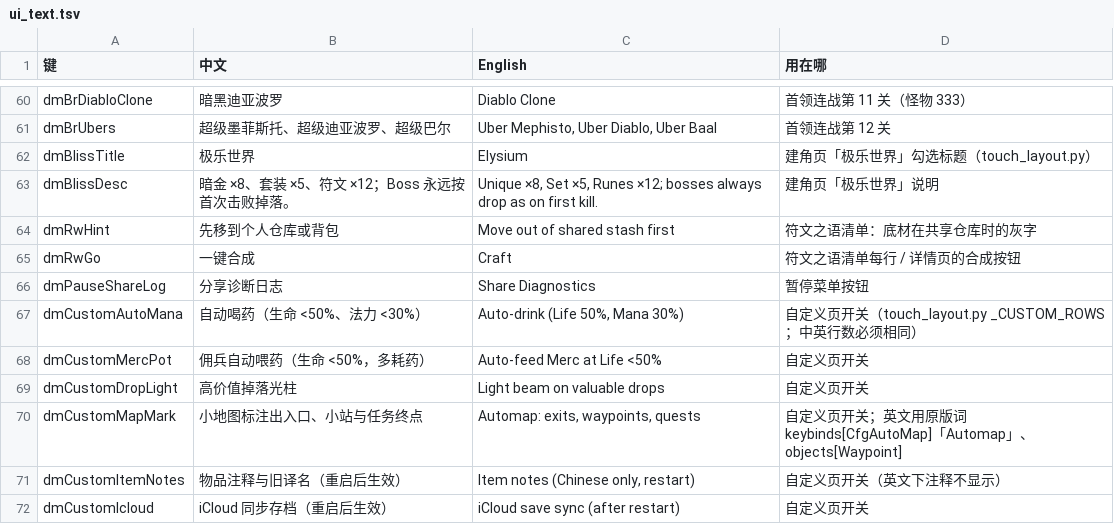
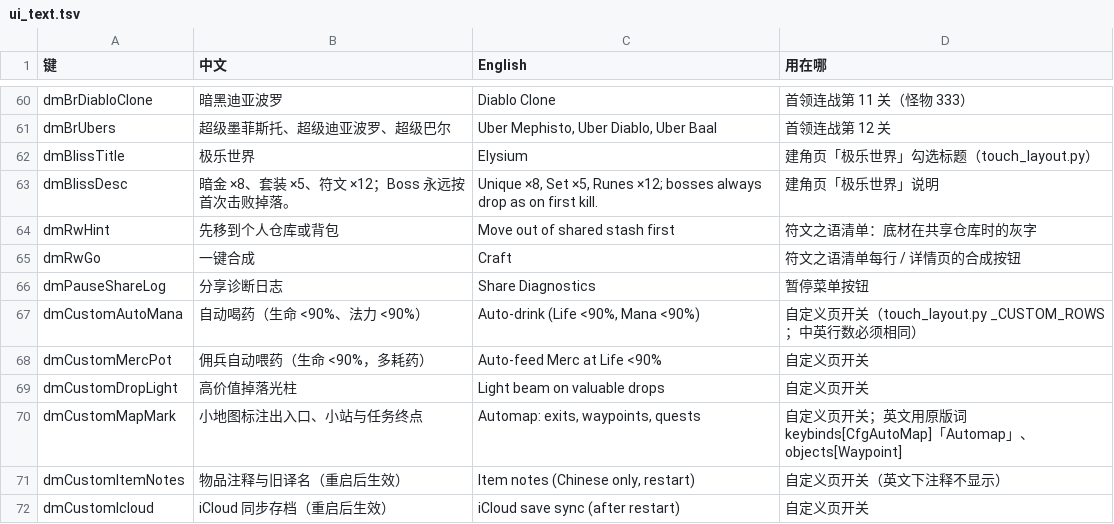
Before and after one commit to XGBCCC/d2r-mobile, a TSV file: dm/i18n/ui_text.tsv, drawn as a sheet; only a part is shown, gaps mark what is left out.

Commit message:
Stop belt potions vanishing, drink below 90%, and raise gamble odds
A healing or mana bottle already in the belt is removed only after it is drunk or a top-tier replacement is already in that column, and the client is told in that same operation. Life and mana auto-drink strictly below 90% from one override; rejuvenation stays below 30%. Every gambler rolls unique at 10% and set at 20%. A higher Harrogath rift bonus is not lowered, and class-specific bases stay on the shelf. The gold pickup skip list is still cleared when leaving a game, so the next game does not treat a new pile as already capped.

```diff
--- a/dm/i18n/ui_text.tsv
+++ b/dm/i18n/ui_text.tsv
@@ -66,4 +66,4 @@ dmRwGo	一键合成	Craft	符文之语清单每行 / 详情页的合成按钮
 dmPauseShareLog	分享诊断日志	Share Diagnostics	暂停菜单按钮
-dmCustomAutoMana	自动喝药（生命 <50%、法力 <30%）	Auto-drink (Life 50%, Mana 30%)	自定义页开关（touch_layout.py _CUSTOM_ROWS；中英行数必须相同）
-dmCustomMercPot	佣兵自动喂药（生命 <50%，多耗药）	Auto-feed Merc at Life <50%	自定义页开关
+dmCustomAutoMana	自动喝药（生命 <90%、法力 <90%）	Auto-drink (Life <90%, Mana <90%)	自定义页开关（touch_layout.py _CUSTOM_ROWS；中英行数必须相同）
+dmCustomMercPot	佣兵自动喂药（生命 <90%，多耗药）	Auto-feed Merc at Life <90%	自定义页开关
 dmCustomDropLight	高价值掉落光柱	Light beam on valuable drops	自定义页开关
```
Also changed, not shown: 14 other files.
